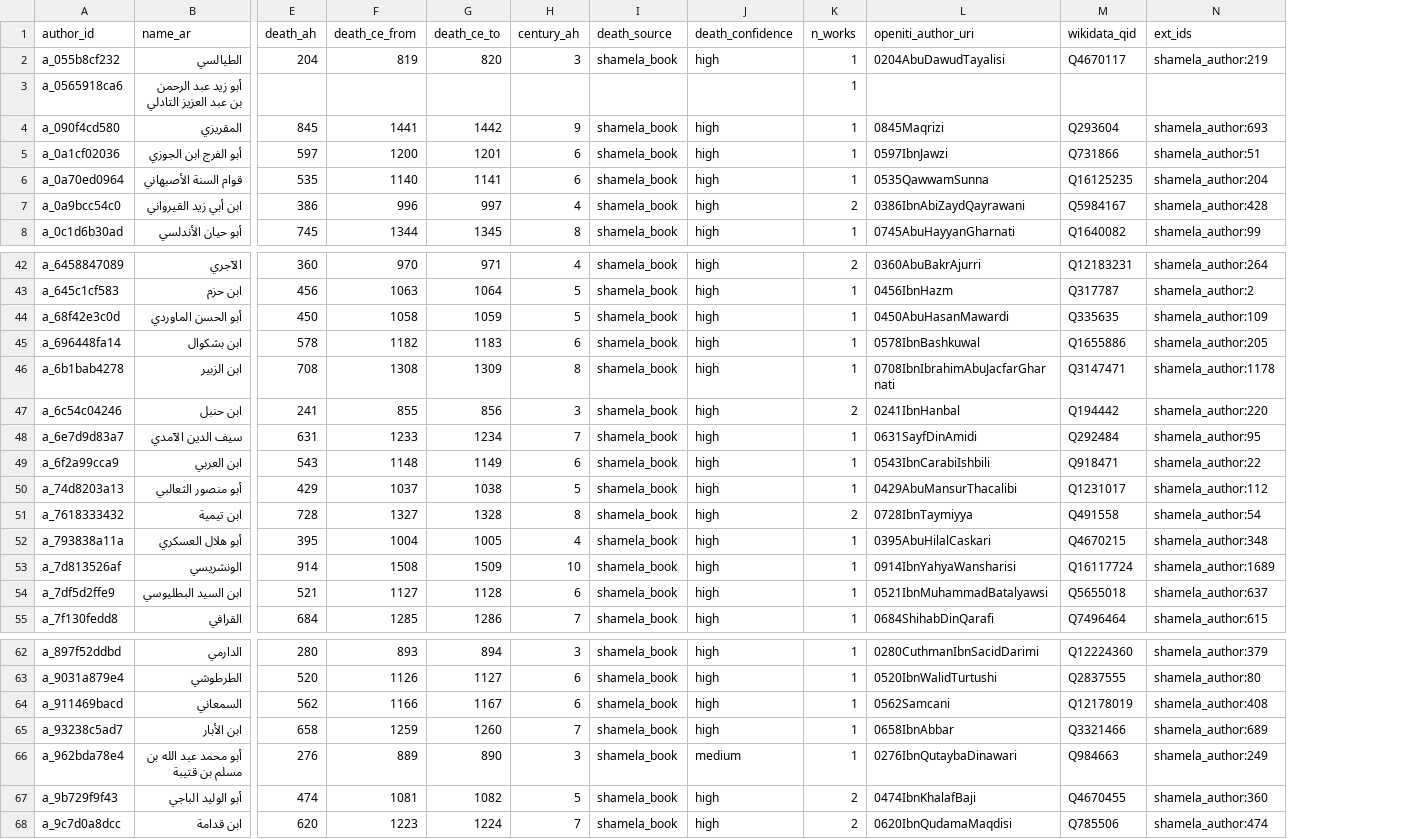
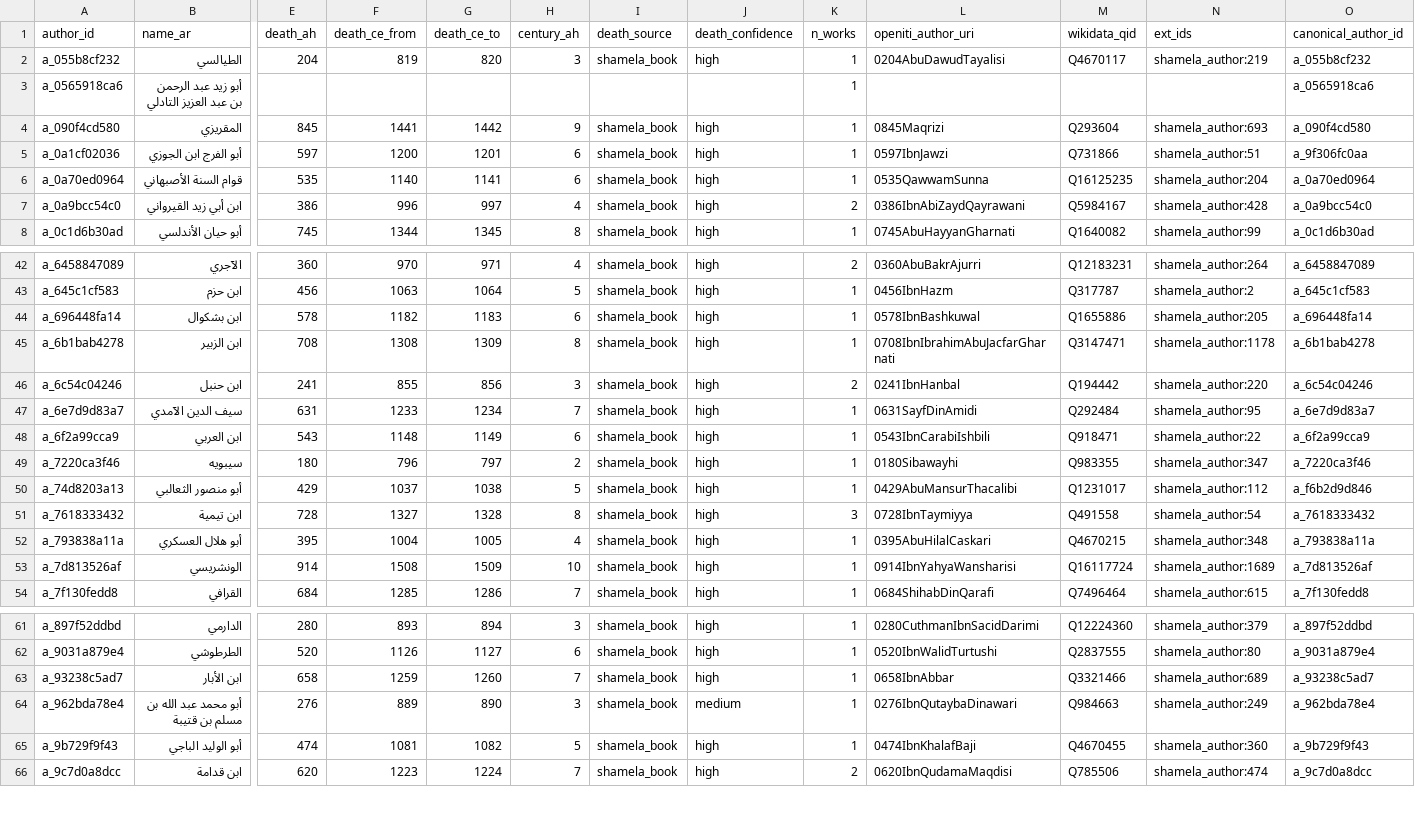
Before and after one commit to kmbenjel/turath-catalog, a CSV file: src/turath_catalog/sample/csv/authors.csv, drawn as a sheet; only a part is shown, gaps mark what is left out; removed rows and columns are numbered as before the commit, all else as after; rows hold the shown columns only; the diff covers the shown part only; the diff names each change by its address in the sheet, - before the commit and + after, or states it on an @@ line.

```diff
--- a/src/turath_catalog/sample/csv/authors.csv
+++ b/src/turath_catalog/sample/csv/authors.csv
+column O (canonical_author_id), rows 2-8: a_055b8cf232 | a_0565918ca6 | a_090f4cd580 | a_9f306fc0aa | a_0a70ed0964 | a_0a9bcc54c0 | a_0c1d6b30ad; rows 42-48: a_6458847089 | a_645c1cf583 | a_696448fa14 | a_6b1bab4278 | a_6c54c04246 | a_6e7d9d83a7 | a_6f2a99cca9; rows 50-54: a_f6b2d9d846 | a_7618333432 | a_793838a11a | a_7d813526af | a_7f130fedd8; rows 61-66: a_897f52ddbd | a_9031a879e4 | a_93238c5ad7 | a_962bda78e4 | a_9b729f9f43 | a_9c7d0a8dcc
-row 44: a_68f42e3c0d | أبو الحسن الماوردي | 450 | 1058 | 1059 | 5 | shamela_book | high | 1 | 0450AbuHasanMawardi | Q335635 | shamela_author:109
+row 49: a_7220ca3f46 | سيبويه | 180 | 796 | 797 | 2 | shamela_book | high | 1 | 0180Sibawayhi | Q983355 | shamela_author:347 | a_7220ca3f46
-K51 (n_works): 2
+K51 (n_works): 3
-row 54: a_7df5d2ffe9 | ابن السيد البطليوسي | 521 | 1127 | 1128 | 6 | shamela_book | high | 1 | 0521IbnMuhammadBatalyawsi | Q5655018 | shamela_author:637
-row 64: a_911469bacd | السمعاني | 562 | 1166 | 1167 | 6 | shamela_book | high | 1 | 0562Samcani | Q12178019 | shamela_author:408
-K65 (n_works): 2
+K65 (n_works): 1
```
Also changed, not shown: 2 edited cells elsewhere in this file, src/turath_catalog/sample/csv/categories.csv, src/turath_catalog/sample/csv/edition_editors.csv, 27 other files.
